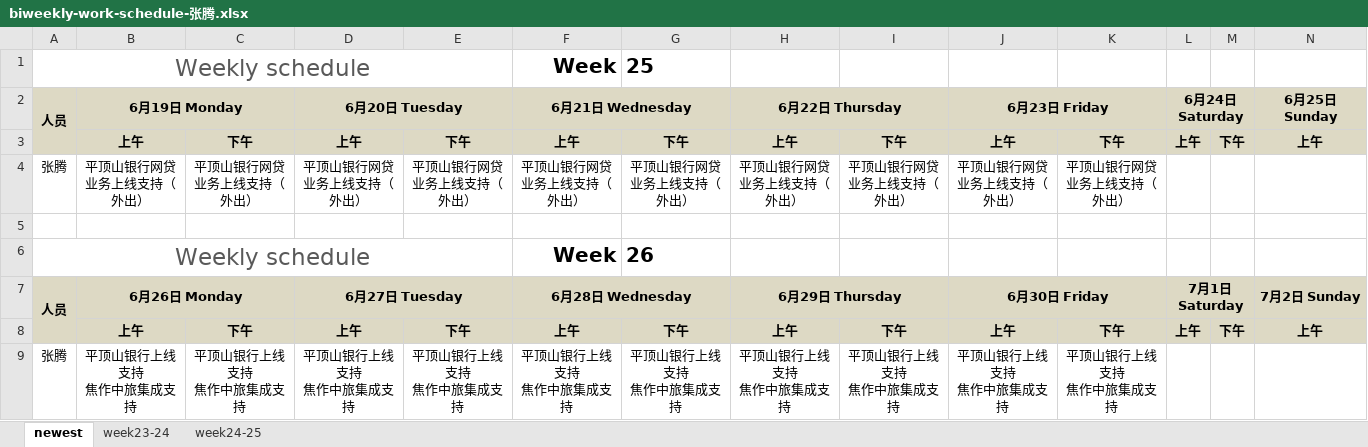
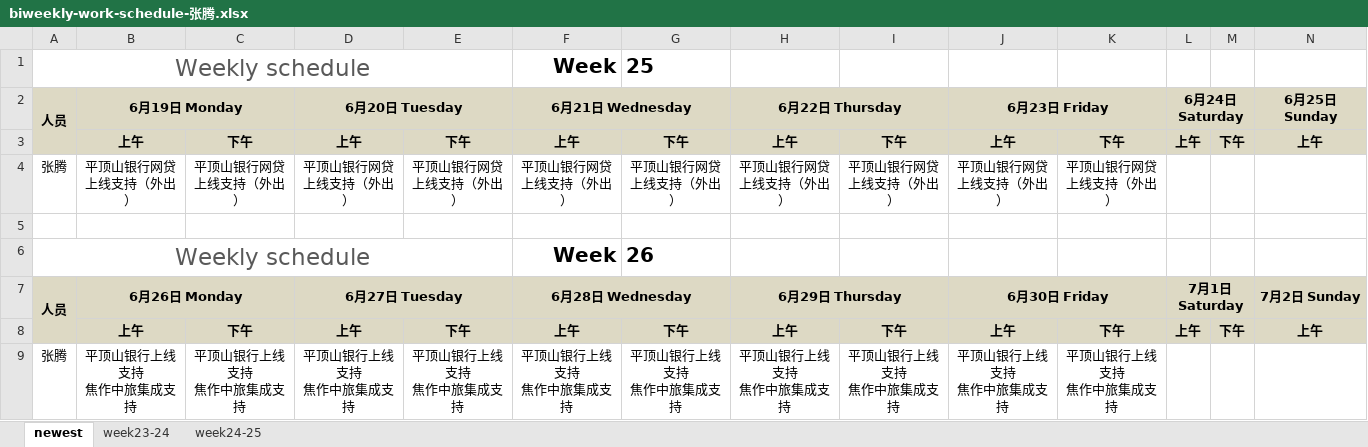
Before and after one commit to hongricfca/Project-Process-library, an Excel workbook: Weekly Schedule/biweekly-work-schedule-张腾.xlsx, sheet newest, drawn as a sheet; only a part is shown; values as stored, in another font and other column widths than the file's, no borders; the diff names each change by its address in the sheet, - before the commit and + after, or states it on an @@ line.

Commit message:
本周工作日报及下周工作计划

```diff
--- a/Weekly Schedule/biweekly-work-schedule-张腾.xlsx (sheet newest)
+++ b/Weekly Schedule/biweekly-work-schedule-张腾.xlsx (sheet newest)
-B4 (6月19日 Monday): 平顶山银行网贷业务上线支持（外出）
+B4 (6月19日 Monday): 平顶山银行网贷上线支持（外出）
-C4: 平顶山银行网贷业务上线支持（外出）
+C4: 平顶山银行网贷上线支持（外出）
-D4 (6月20日 Tuesday): 平顶山银行网贷业务上线支持（外出）
+D4 (6月20日 Tuesday): 平顶山银行网贷上线支持（外出）
-E4: 平顶山银行网贷业务上线支持（外出）
+E4: 平顶山银行网贷上线支持（外出）
-F4 (6月21日 Wednesday): 平顶山银行网贷业务上线支持（外出）
+F4 (6月21日 Wednesday): 平顶山银行网贷上线支持（外出）
-G4: 平顶山银行网贷业务上线支持（外出）
+G4: 平顶山银行网贷上线支持（外出）
-H4 (6月22日 Thursday): 平顶山银行网贷业务上线支持（外出）
+H4 (6月22日 Thursday): 平顶山银行网贷上线支持（外出）
-I4: 平顶山银行网贷业务上线支持（外出）
+I4: 平顶山银行网贷上线支持（外出）
-J4 (6月23日 Friday): 平顶山银行网贷业务上线支持（外出）
+J4 (6月23日 Friday): 平顶山银行网贷上线支持（外出）
-K4: 平顶山银行网贷业务上线支持（外出）
+K4: 平顶山银行网贷上线支持（外出）
```
